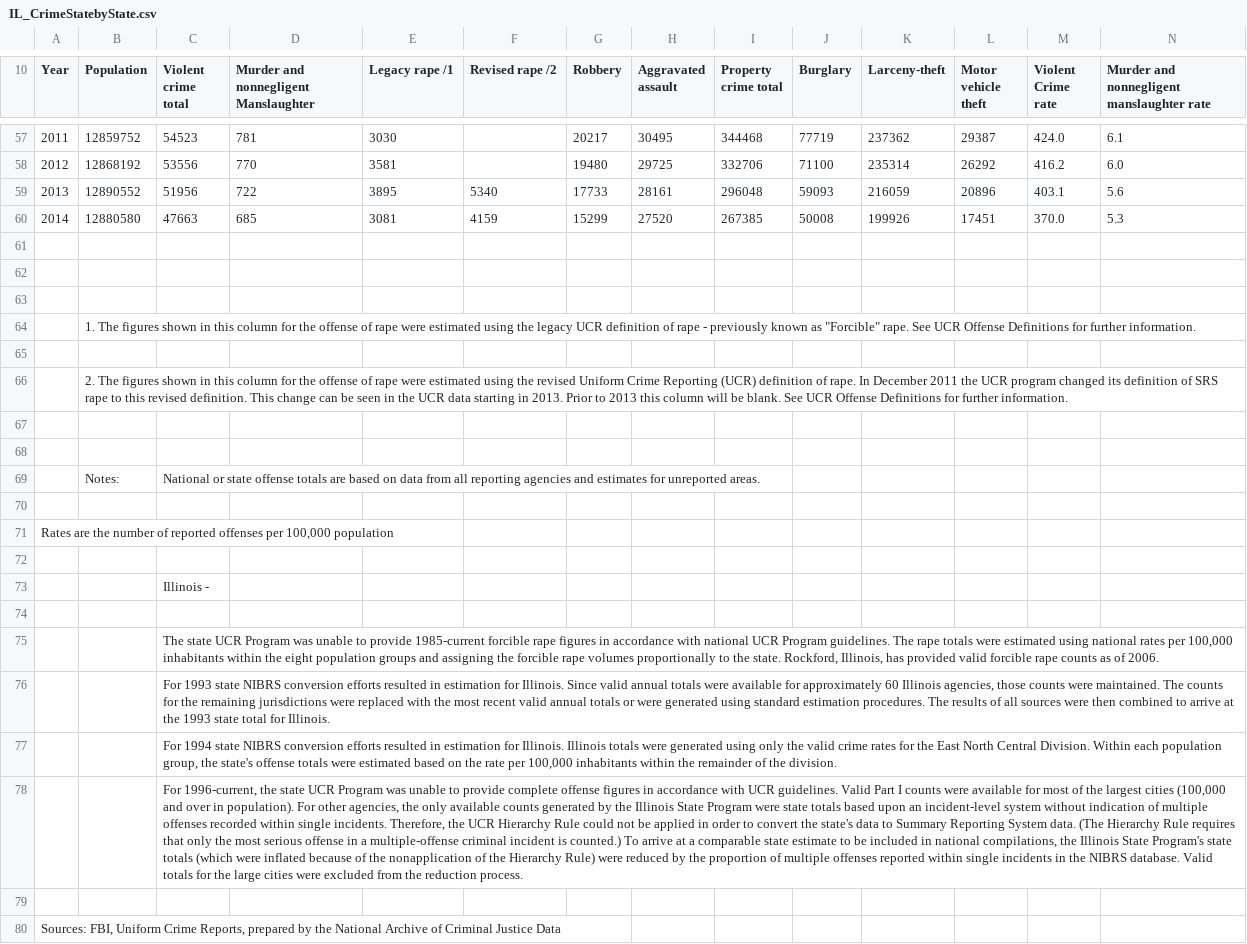
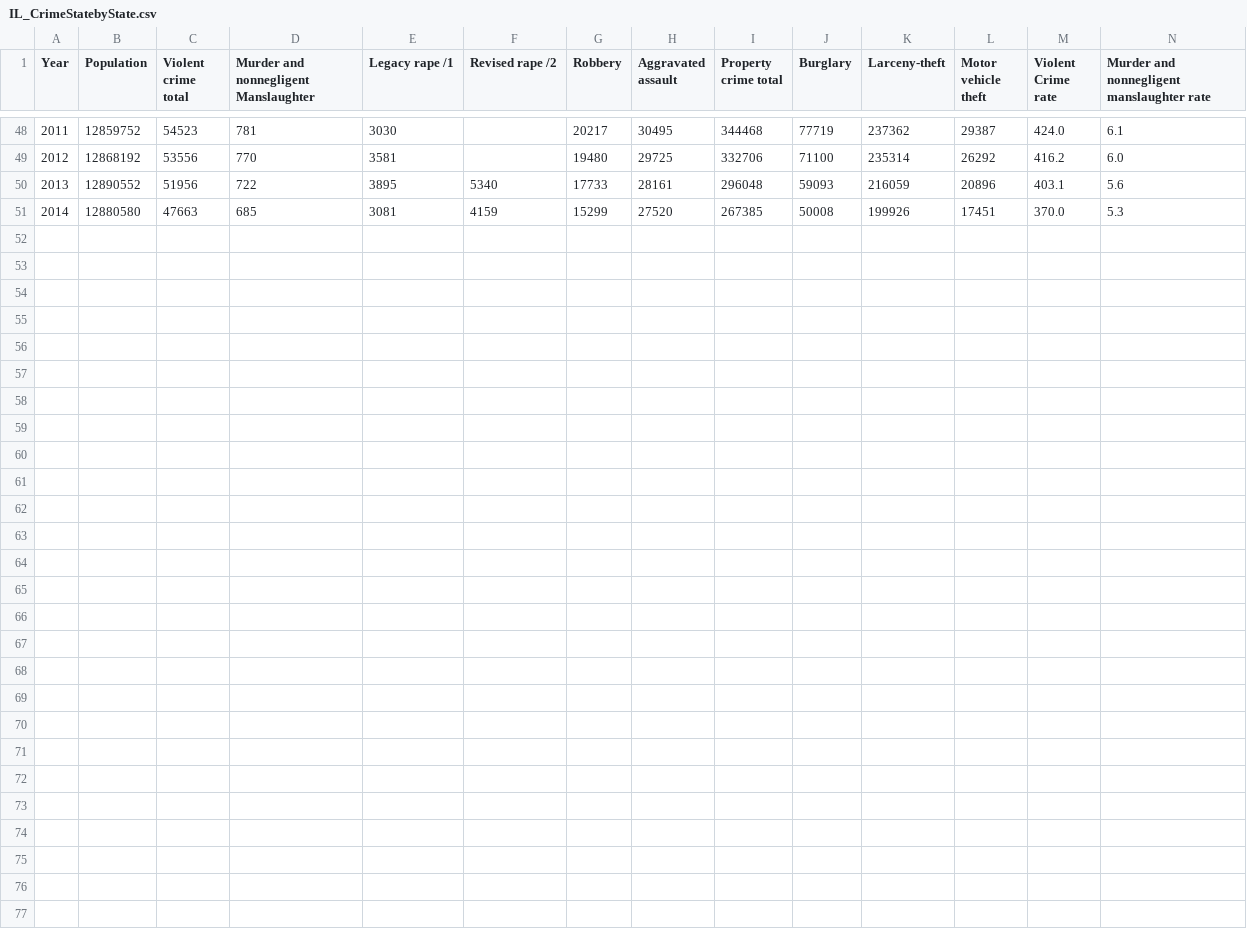
Before and after one commit to guilimadev/pythonjoy, a CSV file: csv/IL_CrimeStatebyState.csv, drawn as a sheet; only a part is shown, gaps mark what is left out; rows hold the shown columns only; the diff covers the shown part only; the diff names each change by its address in the sheet, - before the commit and + after, or states it on an @@ line.

Commit message:
Update IL_CrimeStatebyState.csv

```diff
--- a/csv/IL_CrimeStatebyState.csv
+++ b/csv/IL_CrimeStatebyState.csv
-row 61: (empty)
-row 62: (empty)
-row 63: (empty)
-row 64:  | 1. The figures shown in this column for the offense of rape were estimated using the legacy UCR definition of rape - previously known as "Forcible" rape. See UCR Offense Definitions for further information.
-row 65: (empty)
-row 66:  | 2. The figures shown in this column for the offense of rape were estimated using the revised Uniform Crime Reporting (UCR) definition of rape. In December 2011 the UCR program changed its definition of SRS rape to this revised definition. This change can be seen in the UCR data starting in 2013. Prior to 2013 this column will be blank. See UCR Offense Definitions for further information.
-row 67: (empty)
-row 68: (empty)
-row 69:  | Notes: | National or state offense totals are based on data from all reporting agencies and estimates for unreported areas.
-row 70: (empty)
-row 71: Rates are the number of reported offenses per 100,000 population
-row 72: (empty)
-row 73:  |  | Illinois -
-row 74: (empty)
-row 75:  |  | The state UCR Program was unable to provide 1985-current forcible rape figures in accordance with national UCR Program guidelines. The rape totals were estimated using national rates per 100,000 inhabitants within the eight population groups and assigning the forcible rape volumes proportionally to the state. Rockford, Illinois, has provided valid forcible rape counts as of 2006.
-row 76:  |  | For 1993 state NIBRS conversion efforts resulted in estimation for Illinois. Since valid annual totals were available for approximately 60 Illinois agencies, those counts were maintained. The counts for the remaining jurisdictions were replaced with the most recent valid annual totals or were generated using standard estimation procedures. The results of all sources were then combined to arrive at the 1993 state total for Illinois.
-row 77:  |  | For 1994 state NIBRS conversion efforts resulted in estimation for Illinois. Illinois totals were generated using only the valid crime rates for the East North Central Division. Within each population group, the state's offense totals were estimated based on the rate per 100,000 inhabitants within the remainder of the division.
-row 78:  |  | For 1996-current, the state UCR Program was unable to provide complete offense figures in accordance with UCR guidelines. Valid Part I counts were available for most of the largest cities (100,000 and over in population). For other agencies, the only available counts generated by the Illinois State Program were state totals based upon an incident-level system without indication of multiple offenses recorded within single incidents. Therefore, the UCR Hierarchy Rule could not be applied in order to convert the state's data to Summary Reporting System data. (The Hierarchy Rule requires that only the most serious offense in a multiple-offense criminal incident is counted.) To arrive at a comparable state estimate to be included in national compilations, the Illinois State Program's state totals (which were inflated because of the nonapplication of the Hierarchy Rule) were reduced by the proportion of multiple offenses reported within single incidents in the NIBRS database. Valid totals for the large cities were excluded from the reduction process.
-row 79: (empty)
-row 80: Sources: FBI, Uniform Crime Reports, prepared by the National Archive of Criminal Justice Data
```
Also changed, not shown: 9 removed rows elsewhere in this file.
